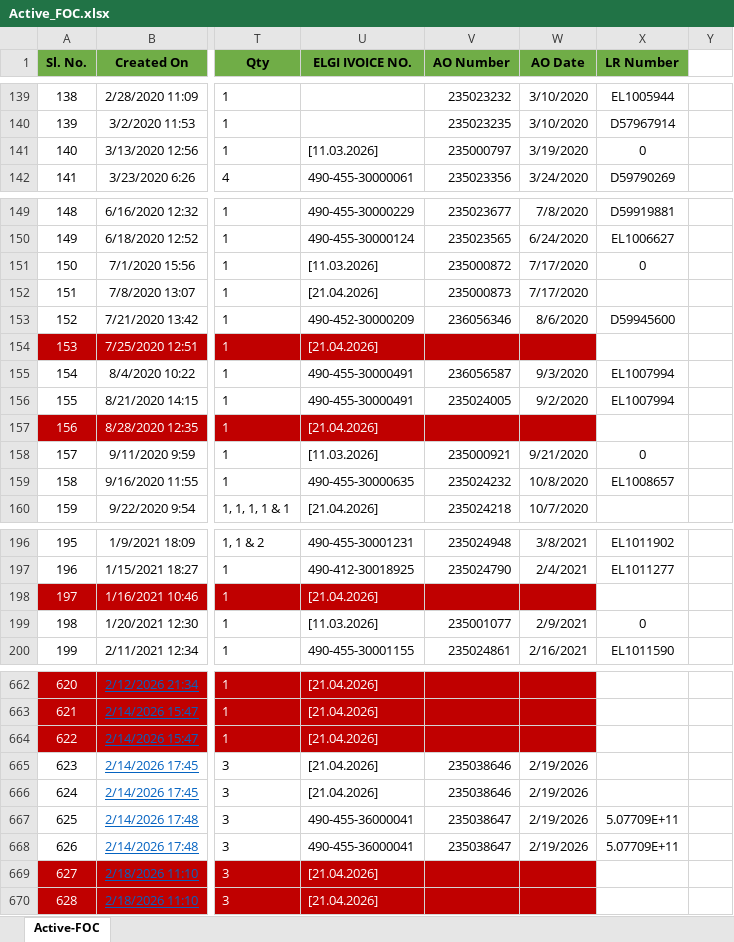
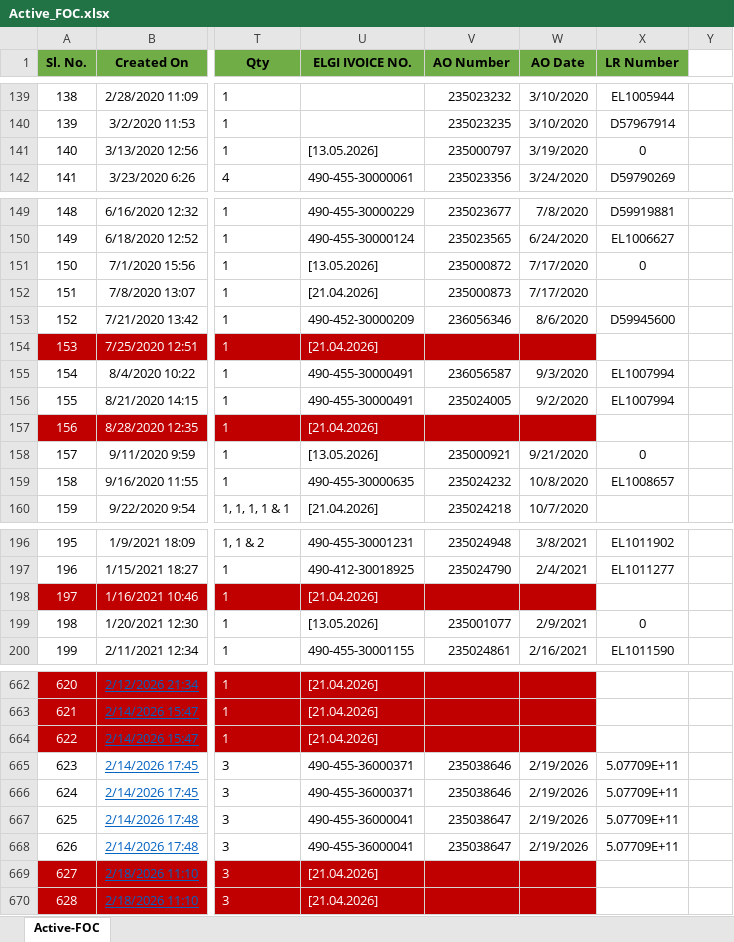
Before and after one commit to ranjeetsingh1281/ELGi-Service, an Excel workbook: Active_FOC.xlsx, sheet Active-FOC, drawn as a sheet; only a part is shown, gaps mark what is left out; values as stored, in another font and other column widths than the file's, no borders; the diff covers the shown part only; the diff names each change by its address in the sheet, - before the commit and + after, or states it on an @@ line.

```diff
--- a/Active_FOC.xlsx (sheet Active-FOC)
+++ b/Active_FOC.xlsx (sheet Active-FOC)
-U141 (ELGI IVOICE NO.): [11.03.2026]
+U141 (ELGI IVOICE NO.): [13.05.2026]
-U151 (ELGI IVOICE NO.): [11.03.2026]
+U151 (ELGI IVOICE NO.): [13.05.2026]
-U158 (ELGI IVOICE NO.): [11.03.2026]
+U158 (ELGI IVOICE NO.): [13.05.2026]
-U199 (ELGI IVOICE NO.): [11.03.2026]
+U199 (ELGI IVOICE NO.): [13.05.2026]
-U665:U666 (ELGI IVOICE NO.): [21.04.2026]
+U665:U666 (ELGI IVOICE NO.): 490-455-36000371
-X665:X666 (LR Number): (empty)
+X665:X666 (LR Number): 5.07709E+11
```
Also changed, not shown: 32 added rows, 41 edited cells and cell formats elsewhere in this sheet, 1 other file.
